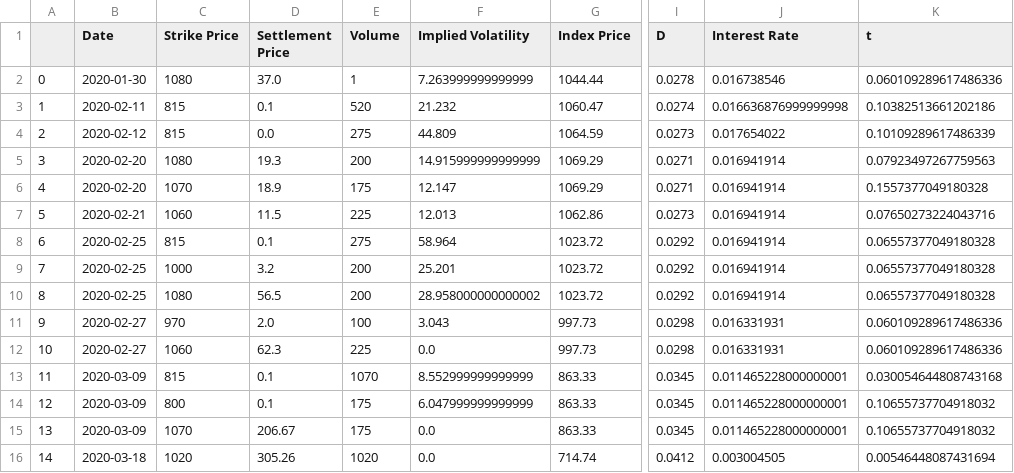
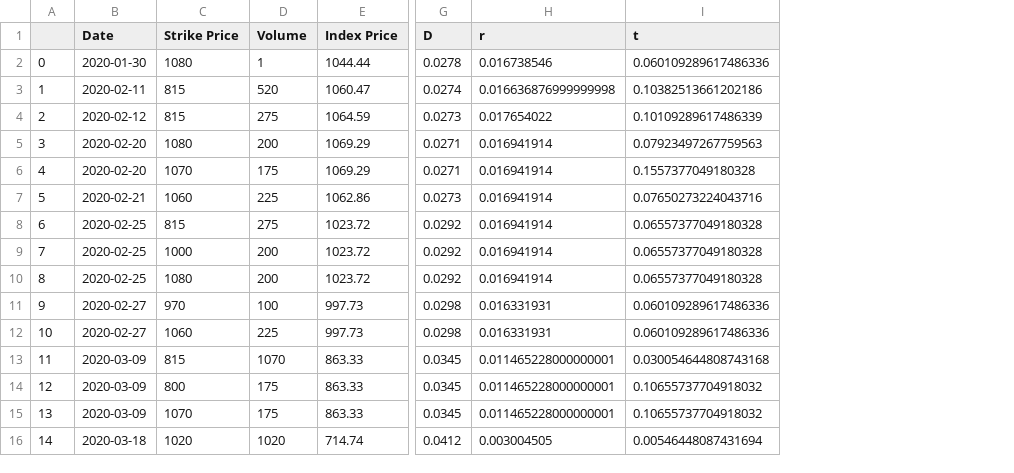
Before and after one commit to shawn-higgins1/AFM-423-Group-Project, a CSV file: data/puts.csv, drawn as a sheet; only a part is shown, gaps mark what is left out; removed rows and columns are numbered as before the commit, all else as after; the diff names each change by its address in the sheet, - before the commit and + after, or states it on an @@ line.

Commit message:
Drop unnneed columns

```diff
--- a/data/puts.csv
+++ b/data/puts.csv
-column D (Settlement Price), rows 2-16: 37.0 | 0.1 | 0.0 | 19.3 | 18.9 | 11.5 | 0.1 | 3.2 | 56.5 | 2.0 | 62.3 | 0.1 | 0.1 | 206.67 | 305.26
-column F (Implied Volatility), rows 2-16: 7.263999999999999 | 21.232 | 44.809 | 14.915999999999999 | 12.147 | 12.013 | 58.964 | 25.201 | 28.958000000000002 | 3.043 | 0.0 | 8.552999999999999 | 6.047999999999999 | 0.0 | 0.0
-H1: Interest Rate
+H1: r
```
Also changed, not shown: 2 other files.
